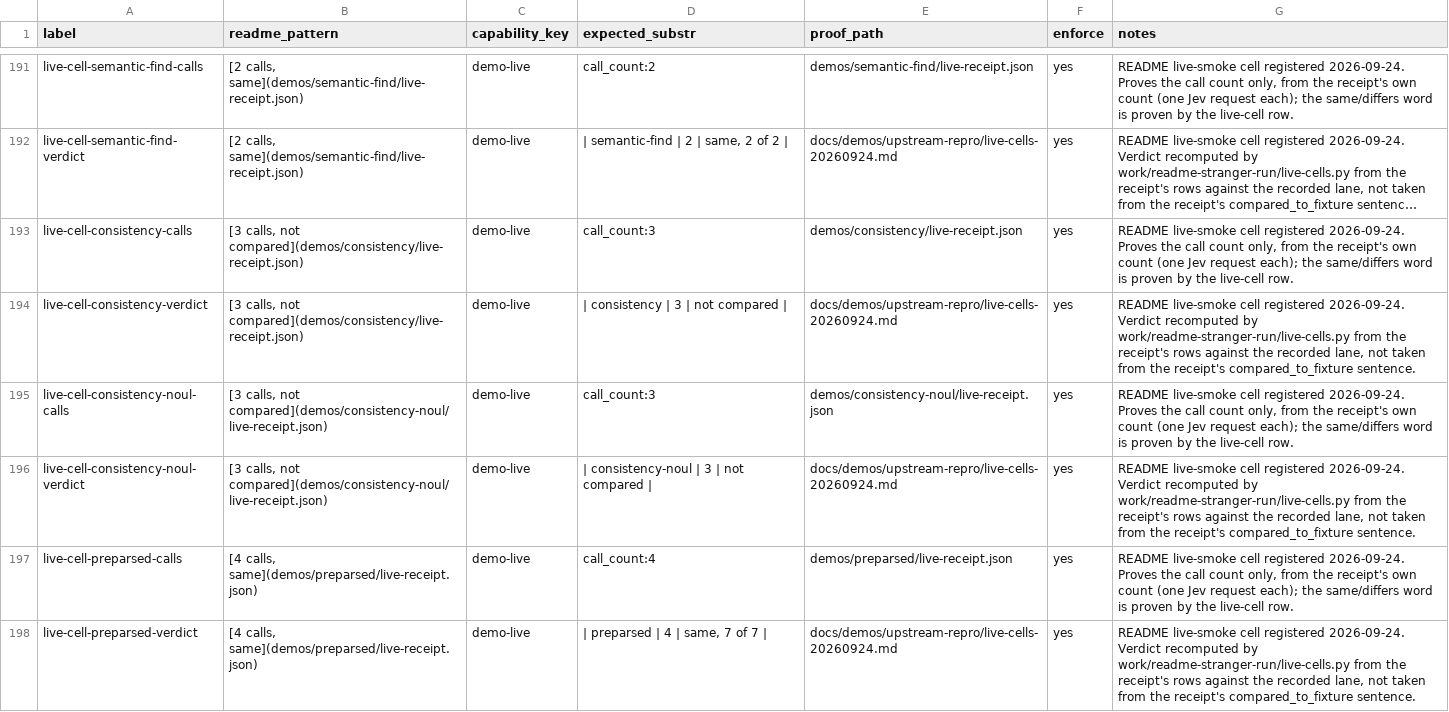
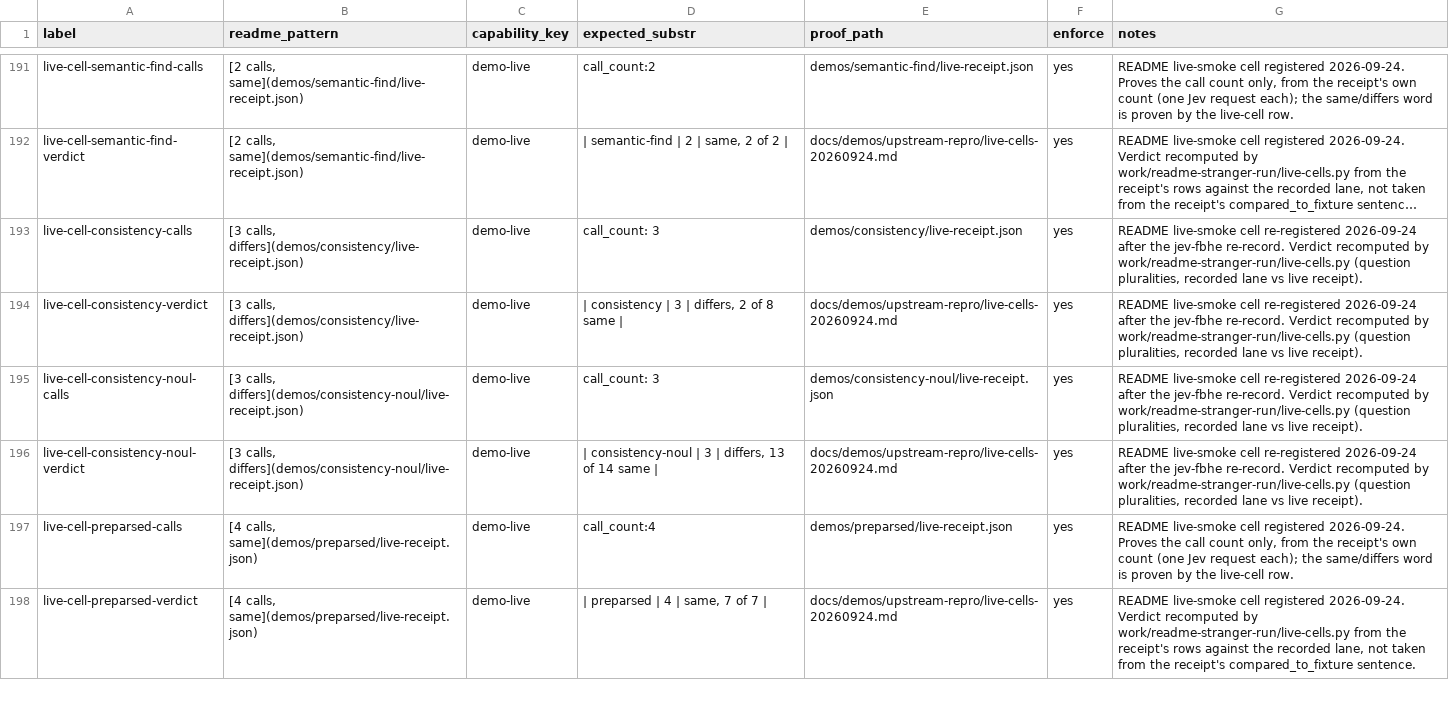
Before and after one commit to JYeswak/jev_playground, a TSV file: foundation/kit/claims.tsv, drawn as a sheet; only a part is shown, gaps mark what is left out; long unchanged cells end in …; the diff covers the shown part only; the diff names each change by its address in the sheet, - before the commit and + after, or states it on an @@ line.

Commit message:
[live] consistency demos re-recorded with the cookbook post/claim and questions (jev-fbhe): 3+3 calls, all jev-1.13.0, 4683/1244 and 3234/765 tokens; live-cells compares pluralities: consistency differs 6/8 (reads the threat as violence), noul differs 1/14 (docs_sufficient); README cells and tally 11 differ / 6 same, LIVE.md rows, claims re-pointed; floor 91/92 unchanged

```diff
--- a/foundation/kit/claims.tsv
+++ b/foundation/kit/claims.tsv
-B193:B194 (readme_pattern): [3 calls, not compared](demos/consistency/live-receipt.json)
+B193:B194 (readme_pattern): [3 calls, differs](demos/consistency/live-receipt.json)
-D193 (expected_substr): call_count:3
+D193 (expected_substr): call_count: 3
-G193 (notes): …live-smoke cell registered 2026-09-24. Proves the call count only, from the receipt's own count (one Jev request each); the same/differs word is proven by the live-cell row.
+G193 (notes): …live-smoke cell re-registered 2026-09-24 after the jev-fbhe re-record. Verdict recomputed by work/readme-stranger-run/live-cells.py (question pluralities, recorded lane vs live receipt).
-D194 (expected_substr): | consistency | 3 | not compared |
+D194 (expected_substr): | consistency | 3 | differs, 2 of 8 same |
-G194 (notes): …live-smoke cell registered 2026-09-24. Verdict recomputed by work/readme-stranger-run/live-cells.py from the receipt's rows against the recorded lane, not taken from the receipt's compared_to_fixture sentence.
+G194 (notes): …live-smoke cell re-registered 2026-09-24 after the jev-fbhe re-record. Verdict recomputed by work/readme-stranger-run/live-cells.py (question pluralities, recorded lane vs live receipt).
-B195:B196 (readme_pattern): [3 calls, not compared](demos/consistency-noul/live-receipt.json)
+B195:B196 (readme_pattern): [3 calls, differs](demos/consistency-noul/live-receipt.json)
-D195 (expected_substr): call_count:3
+D195 (expected_substr): call_count: 3
-G195 (notes): …live-smoke cell registered 2026-09-24. Proves the call count only, from the receipt's own count (one Jev request each); the same/differs word is proven by the live-cell row.
+G195 (notes): …live-smoke cell re-registered 2026-09-24 after the jev-fbhe re-record. Verdict recomputed by work/readme-stranger-run/live-cells.py (question pluralities, recorded lane vs live receipt).
-D196 (expected_substr): | consistency-noul | 3 | not compared |
+D196 (expected_substr): | consistency-noul | 3 | differs, 13 of 14 same |
-G196 (notes): …live-smoke cell registered 2026-09-24. Verdict recomputed by work/readme-stranger-run/live-cells.py from the receipt's rows against the recorded lane, not taken from the receipt's compared_to_fixture sentence.
+G196 (notes): …live-smoke cell re-registered 2026-09-24 after the jev-fbhe re-record. Verdict recomputed by work/readme-stranger-run/live-cells.py (question pluralities, recorded lane vs live receipt).
```
Also changed, not shown: 1 removed row and 3 edited cells elsewhere in this file, 6 other files.
